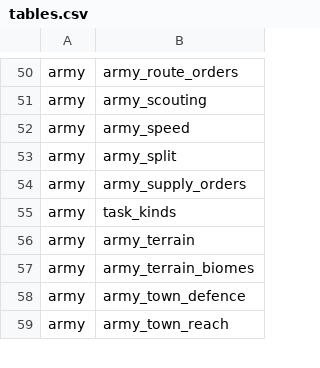
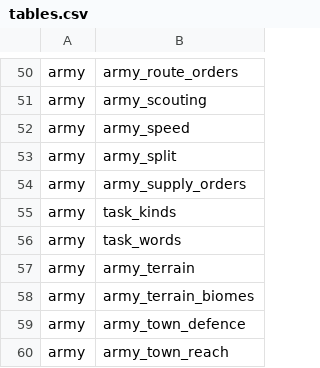
Before and after one commit to samuelzhang1201/game_design, a CSV file: data/tables.csv, drawn as a sheet; only a part is shown, gaps mark what is left out.

```diff
--- a/data/tables.csv
+++ b/data/tables.csv
@@ -55,2 +55,3 @@ army,army_supply_orders
 army,task_kinds
+army,task_words
 army,army_terrain
```
Also changed, not shown: data/army/balance.csv, data/realm/order_costs.csv, 8 other files.
